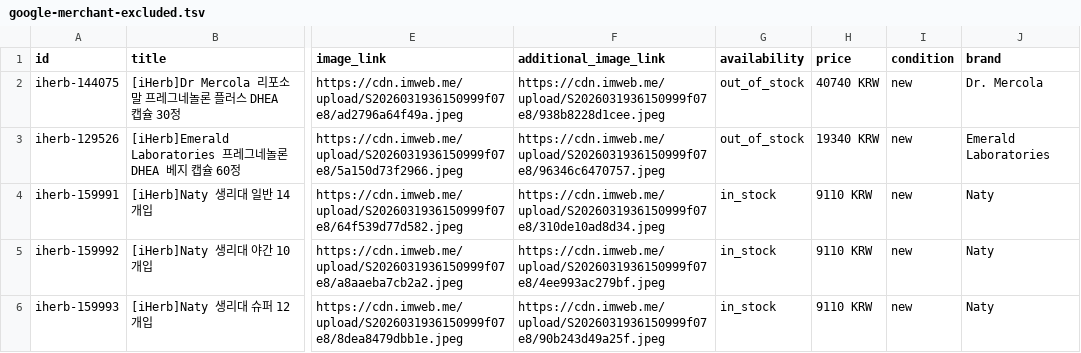
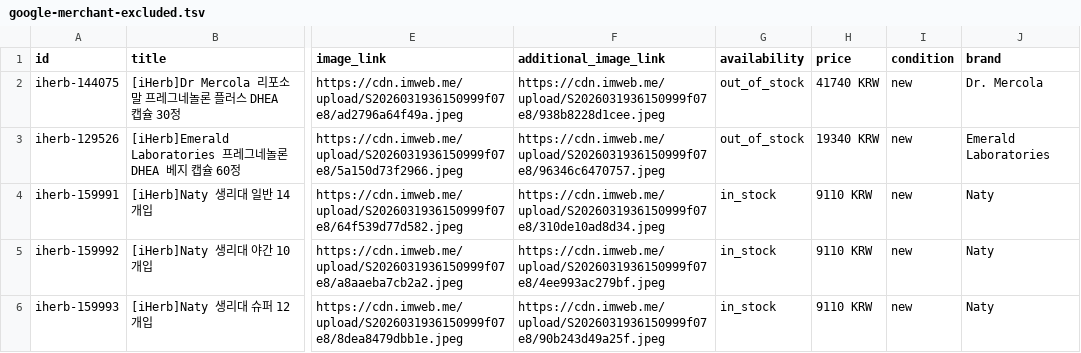
Before and after one commit to abitraco/imweb-naver-ep, a TSV file: google-merchant-excluded.tsv, drawn as a sheet; only a part is shown, gaps mark what is left out; the diff names each change by its address in the sheet, - before the commit and + after, or states it on an @@ line.

```diff
--- a/google-merchant-excluded.tsv
+++ b/google-merchant-excluded.tsv
-H2 (price): 40740 KRW
+H2 (price): 41740 KRW
```
Also changed, not shown: meta-catalog-excluded.tsv, 3 other files.
